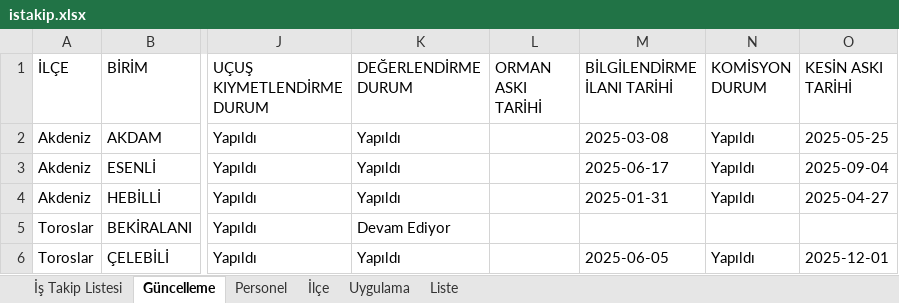
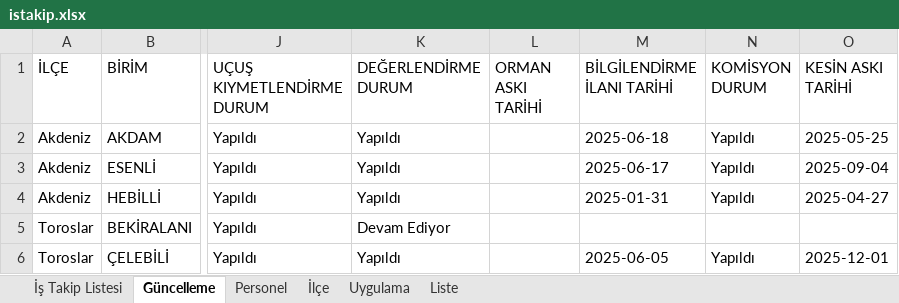
Before and after one commit to gokhangeo/mersinistakip, an Excel workbook: istakip.xlsx, sheet Güncelleme, drawn as a sheet; only a part is shown, gaps mark what is left out; values as stored, in another font and other column widths than the file's, no borders; the diff names each change by its address in the sheet, - before the commit and + after, or states it on an @@ line.

Commit message:
İş Takip Güncellemesi - 11.01.2026 17:03:41

```diff
--- a/istakip.xlsx (sheet Güncelleme)
+++ b/istakip.xlsx (sheet Güncelleme)
-M2 (BİLGİLENDİRME İLANI TARİHİ): 2025-03-08
+M2 (BİLGİLENDİRME İLANI TARİHİ): 2025-06-18
```
